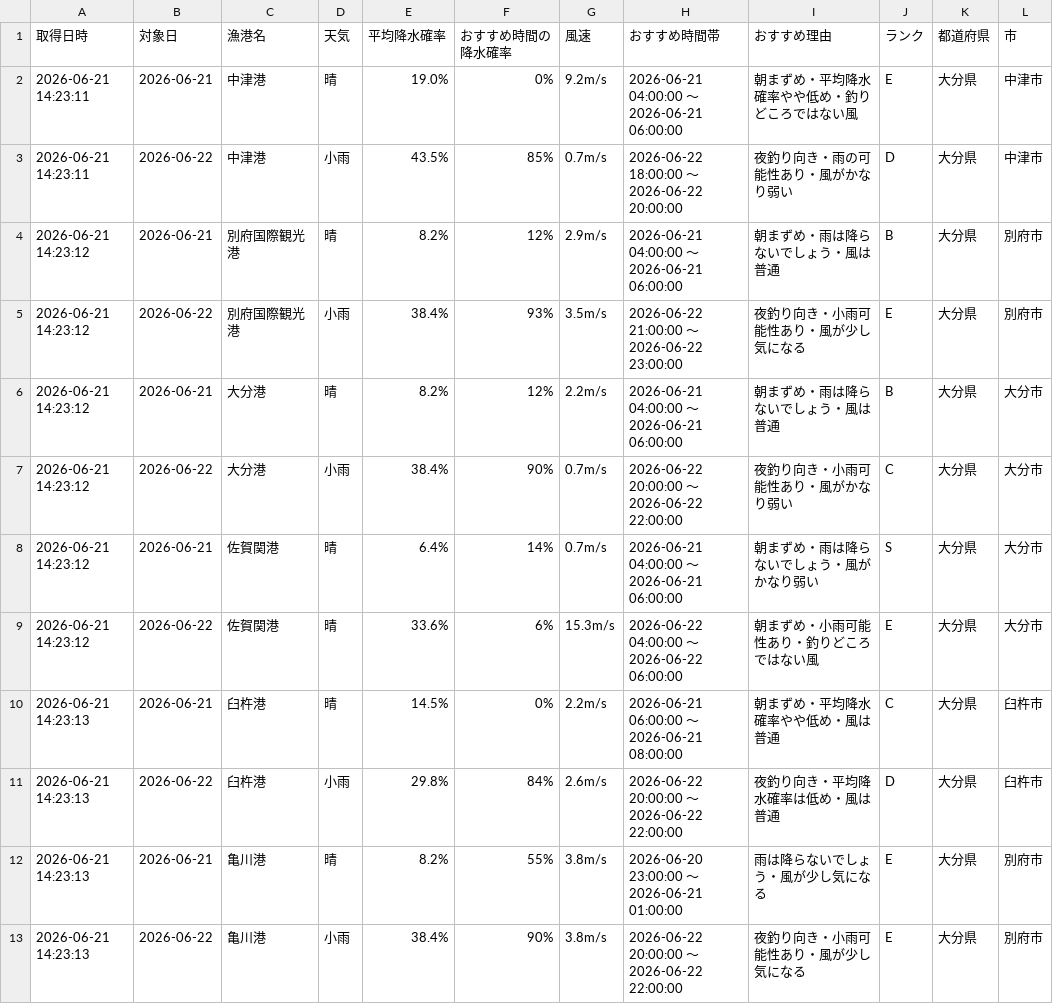
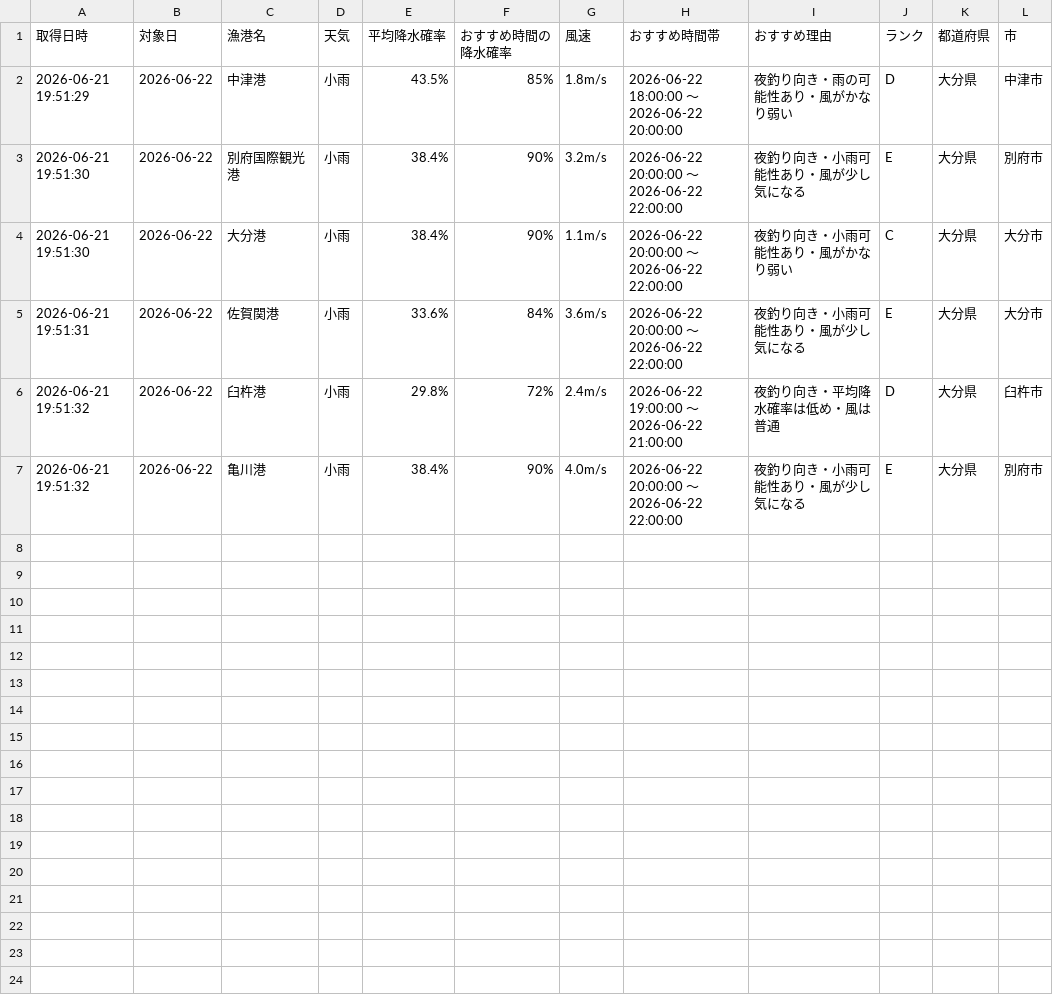
Before and after one commit to Naoya-ya-man/oita-fishing-dashboard, a CSV file: fishing_weather.csv, drawn as a sheet.

```diff
--- a/fishing_weather.csv
+++ b/fishing_weather.csv
@@ -1,13 +1,7 @@
 取得日時,対象日,漁港名,天気,平均降水確率,おすすめ時間の降水確率,風速,おすすめ時間帯,おすすめ理由,ランク,都道府県,市
-2026-06-21 14:23:11,2026-06-21,中津港,晴,19.0%,0%,9.2m/s,2026-06-21 04:00:00 ～ 2026-06-21 06:00:00,朝まずめ・平均降水確率やや低め・釣りどころではない風,E,大分県,中津市
-2026-06-21 14:23:11,2026-06-22,中津港,小雨,43.5%,85%,0.7m/s,2026-06-22 18:00:00 ～ 2026-06-22 20:00:00,夜釣り向き・雨の可能性あり・風がかなり弱い,D,大分県,中津市
-2026-06-21 14:23:12,2026-06-21,別府国際観光港,晴,8.2%,12%,2.9m/s,2026-06-21 04:00:00 ～ 2026-06-21 06:00:00,朝まずめ・雨は降らないでしょう・風は普通,B,大分県,別府市
-2026-06-21 14:23:12,2026-06-22,別府国際観光港,小雨,38.4%,93%,3.5m/s,2026-06-22 21:00:00 ～ 2026-06-22 23:00:00,夜釣り向き・小雨可能性あり・風が少し気になる,E,大分県,別府市
-2026-06-21 14:23:12,2026-06-21,大分港,晴,8.2%,12%,2.2m/s,2026-06-21 04:00:00 ～ 2026-06-21 06:00:00,朝まずめ・雨は降らないでしょう・風は普通,B,大分県,大分市
-2026-06-21 14:23:12,2026-06-22,大分港,小雨,38.4%,90%,0.7m/s,2026-06-22 20:00:00 ～ 2026-06-22 22:00:00,夜釣り向き・小雨可能性あり・風がかなり弱い,C,大分県,大分市
-2026-06-21 14:23:12,2026-06-21,佐賀関港,晴,6.4%,14%,0.7m/s,2026-06-21 04:00:00 ～ 2026-06-21 06:00:00,朝まずめ・雨は降らないでしょう・風がかなり弱い,S,大分県,大分市
-2026-06-21 14:23:12,2026-06-22,佐賀関港,晴,33.6%,6%,15.3m/s,2026-06-22 04:00:00 ～ 2026-06-22 06:00:00,朝まずめ・小雨可能性あり・釣りどころではない風,E,大分県,大分市
-2026-06-21 14:23:13,2026-06-21,臼杵港,晴,14.5%,0%,2.2m/s,2026-06-21 06:00:00 ～ 2026-06-21 08:00:00,朝まずめ・平均降水確率やや低め・風は普通,C,大分県,臼杵市
-2026-06-21 14:23:13,2026-06-22,臼杵港,小雨,29.8%,84%,2.6m/s,2026-06-22 20:00:00 ～ 2026-06-22 22:00:00,夜釣り向き・平均降水確率は低め・風は普通,D,大分県,臼杵市
-2026-06-21 14:23:13,2026-06-21,亀川港,晴,8.2%,55%,3.8m/s,2026-06-20 23:00:00 ～ 2026-06-21 01:00:00,雨は降らないでしょう・風が少し気になる,E,大分県,別府市
-2026-06-21 14:23:13,2026-06-22,亀川港,小雨,38.4%,90%,3.8m/s,2026-06-22 20:00:00 ～ 2026-06-22 22:00:00,夜釣り向き・小雨可能性あり・風が少し気になる,E,大分県,別府市
+2026-06-21 19:51:29,2026-06-22,中津港,小雨,43.5%,85%,1.8m/s,2026-06-22 18:00:00 ～ 2026-06-22 20:00:00,夜釣り向き・雨の可能性あり・風がかなり弱い,D,大分県,中津市
+2026-06-21 19:51:30,2026-06-22,別府国際観光港,小雨,38.4%,90%,3.2m/s,2026-06-22 20:00:00 ～ 2026-06-22 22:00:00,夜釣り向き・小雨可能性あり・風が少し気になる,E,大分県,別府市
+2026-06-21 19:51:30,2026-06-22,大分港,小雨,38.4%,90%,1.1m/s,2026-06-22 20:00:00 ～ 2026-06-22 22:00:00,夜釣り向き・小雨可能性あり・風がかなり弱い,C,大分県,大分市
+2026-06-21 19:51:31,2026-06-22,佐賀関港,小雨,33.6%,84%,3.6m/s,2026-06-22 20:00:00 ～ 2026-06-22 22:00:00,夜釣り向き・小雨可能性あり・風が少し気になる,E,大分県,大分市
+2026-06-21 19:51:32,2026-06-22,臼杵港,小雨,29.8%,72%,2.4m/s,2026-06-22 19:00:00 ～ 2026-06-22 21:00:00,夜釣り向き・平均降水確率は低め・風は普通,D,大分県,臼杵市
+2026-06-21 19:51:32,2026-06-22,亀川港,小雨,38.4%,90%,4.0m/s,2026-06-22 20:00:00 ～ 2026-06-22 22:00:00,夜釣り向き・小雨可能性あり・風が少し気になる,E,大分県,別府市
```
